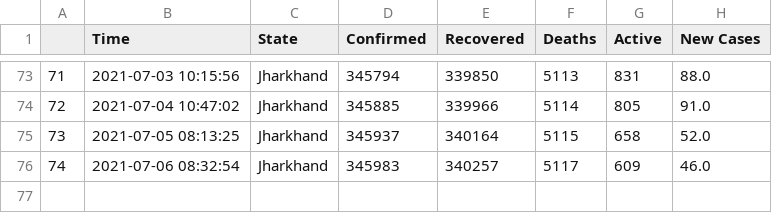
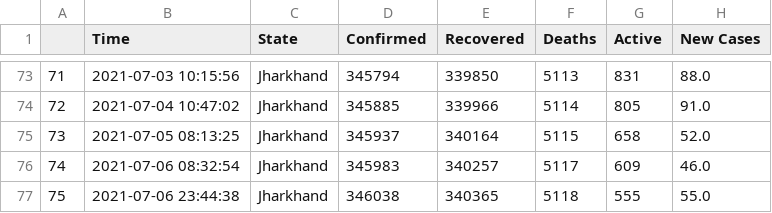
Before and after one commit to dakkshesh07/covid19_data-india-DERP, a CSV file: Jharkhand/data-Jharkhand.csv, drawn as a sheet; only a part is shown, gaps mark what is left out; the diff names each change by its address in the sheet, - before the commit and + after, or states it on an @@ line.

Commit message:
Jharkhand: upload updated datasets, fetched on 2021-07-06 23:44:38

```diff
--- a/Jharkhand/data-Jharkhand.csv
+++ b/Jharkhand/data-Jharkhand.csv
+row 77: 75 | 2021-07-06 23:44:38 | Jharkhand | 346038 | 340365 | 5118 | 555 | 55.0
```
